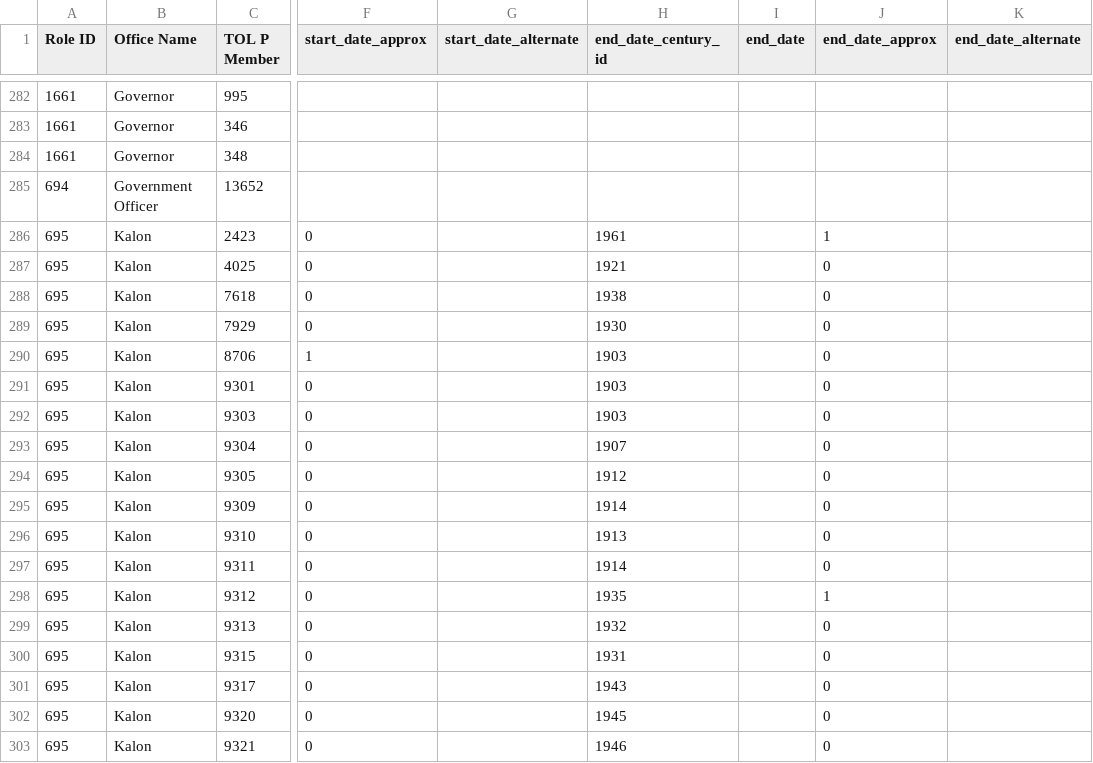
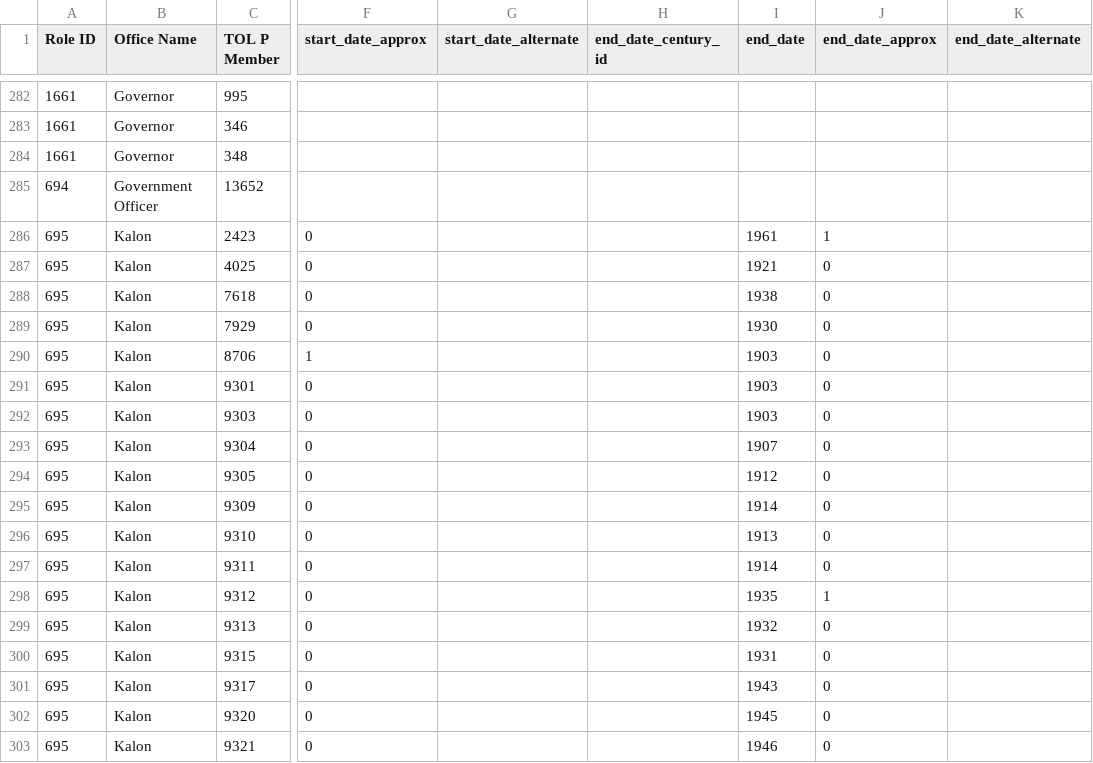
Before and after one commit to The-Treasury-of-Lives/tol-ontology, a CSV file: tarql/roles/role-members-8-4-24.csv, drawn as a sheet; only a part is shown, gaps mark what is left out; the diff covers the shown part only; the diff names each change by its address in the sheet, - before the commit and + after, or states it on an @@ line.

```diff
--- a/tarql/roles/role-members-8-4-24.csv
+++ b/tarql/roles/role-members-8-4-24.csv
-H286 (end_date_century_id): 1961
+H286 (end_date_century_id): (empty)
-I286 (end_date): (empty)
+I286 (end_date): 1961
-H287 (end_date_century_id): 1921
+H287 (end_date_century_id): (empty)
-I287 (end_date): (empty)
+I287 (end_date): 1921
-H288 (end_date_century_id): 1938
+H288 (end_date_century_id): (empty)
-I288 (end_date): (empty)
+I288 (end_date): 1938
-H289 (end_date_century_id): 1930
+H289 (end_date_century_id): (empty)
-I289 (end_date): (empty)
+I289 (end_date): 1930
-H290:H292 (end_date_century_id): 1903
+H290:H292 (end_date_century_id): (empty)
-I290:I292 (end_date): (empty)
+I290:I292 (end_date): 1903
-H293 (end_date_century_id): 1907
+H293 (end_date_century_id): (empty)
-I293 (end_date): (empty)
+I293 (end_date): 1907
-H294 (end_date_century_id): 1912
+H294 (end_date_century_id): (empty)
-I294 (end_date): (empty)
+I294 (end_date): 1912
-H295 (end_date_century_id): 1914
+H295 (end_date_century_id): (empty)
-I295 (end_date): (empty)
+I295 (end_date): 1914
-H296 (end_date_century_id): 1913
+H296 (end_date_century_id): (empty)
-I296 (end_date): (empty)
+I296 (end_date): 1913
-H297 (end_date_century_id): 1914
+H297 (end_date_century_id): (empty)
-I297 (end_date): (empty)
+I297 (end_date): 1914
-H298 (end_date_century_id): 1935
+H298 (end_date_century_id): (empty)
-I298 (end_date): (empty)
+I298 (end_date): 1935
-H299 (end_date_century_id): 1932
+H299 (end_date_century_id): (empty)
-I299 (end_date): (empty)
+I299 (end_date): 1932
-H300 (end_date_century_id): 1931
+H300 (end_date_century_id): (empty)
-I300 (end_date): (empty)
+I300 (end_date): 1931
-H301 (end_date_century_id): 1943
+H301 (end_date_century_id): (empty)
-I301 (end_date): (empty)
+I301 (end_date): 1943
-H302 (end_date_century_id): 1945
+H302 (end_date_century_id): (empty)
-I302 (end_date): (empty)
+I302 (end_date): 1945
-H303 (end_date_century_id): 1946
+H303 (end_date_century_id): (empty)
-I303 (end_date): (empty)
+I303 (end_date): 1946
```
Also changed, not shown: 26 edited cells elsewhere in this file, 3 other files.
